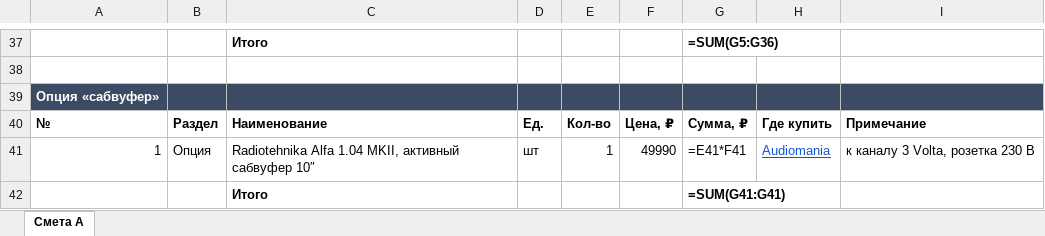
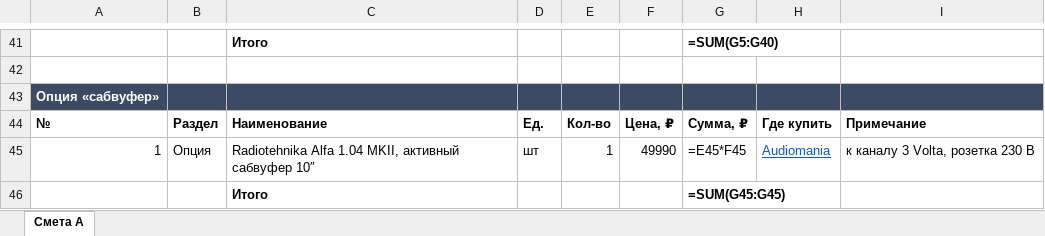
Before and after one commit to olegoviccc/teplica, an Excel workbook: sound/smeta-teplica.xlsx, sheet Смета A, drawn as a sheet; only a part is shown, gaps mark what is left out; values as stored, in another font and other column widths than the file's, no borders; formulas without a stored value are shown as written; addresses are those after the commit; the diff covers the shown part only; the diff names each change by its address in the sheet, - before the commit and + after, or states it on an @@ line.

```diff
--- a/sound/smeta-teplica.xlsx (sheet Смета A)
+++ b/sound/smeta-teplica.xlsx (sheet Смета A)
-G41: =SUM(G5:G36)
+G41: =SUM(G5:G40)
-G45: =E41*F41
+G45: =E45*F45
-G46: =SUM(G41:G41)
+G46: =SUM(G45:G45)
```
Also changed, not shown: 4 added rows, 25 edited cells, cell formats and row numbers in column A elsewhere in this sheet, 13 other files.
